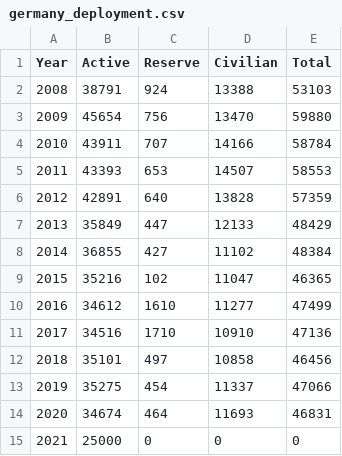
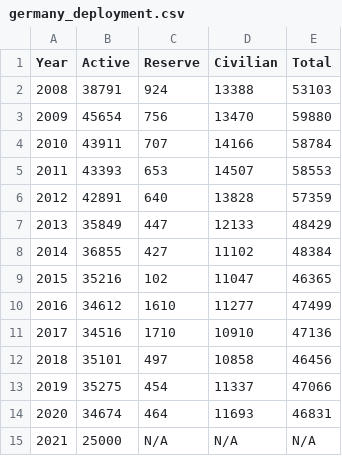
Before and after one commit to mohosm/RFE_stuff, a CSV file: germany_deployment.csv, drawn as a sheet.

Commit message:
Update germany_deployment.csv

```diff
--- a/germany_deployment.csv
+++ b/germany_deployment.csv
@@ -14,2 +14,2 @@ Year,Active,Reserve,Civilian,Total
 2020,34674,464,11693,46831
-2021,25000,0,0,0
+2021,25000,N/A,N/A,N/A
```
